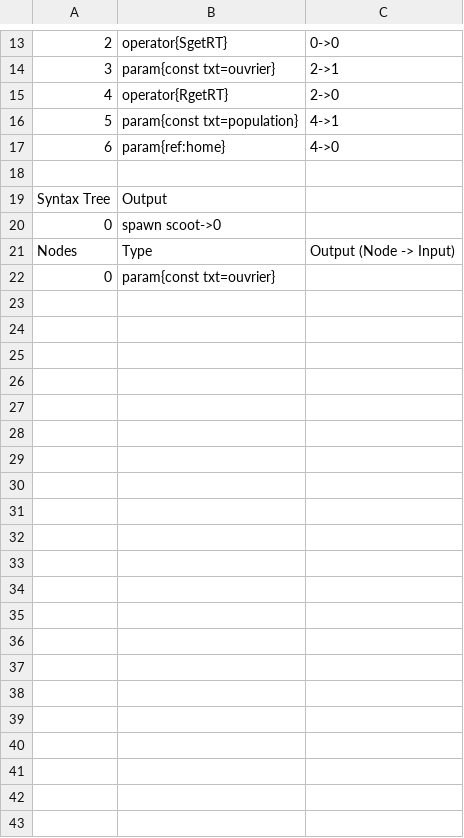
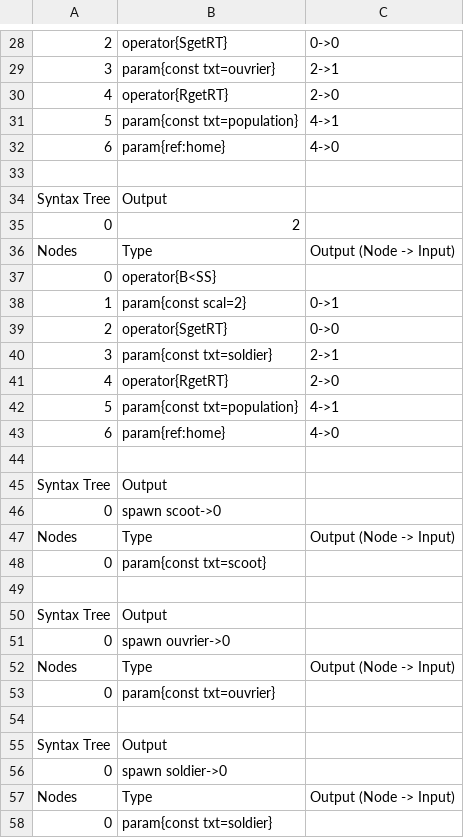
Before and after one commit to galliotgreg/Lumy_Naissance, a CSV file: Assets/Inputs/Species/EquilibrageLumys/prysme_behavior.csv, drawn as a sheet; only a part is shown, gaps mark what is left out; the diff covers the shown part only; the diff names each change by its address in the sheet, - before the commit and + after, or states it on an @@ line.

```diff
--- a/Assets/Inputs/Species/EquilibrageLumys/prysme_behavior.csv
+++ b/Assets/Inputs/Species/EquilibrageLumys/prysme_behavior.csv
+row 35: 0 | 2
+row 36: Nodes | Type | Output (Node -> Input)
+row 37: 0 | operator{B<SS}
+row 38: 1 | param{const scal=2} | 0->1
+row 39: 2 | operator{SgetRT} | 0->0
+row 40: 3 | param{const txt=soldier} | 2->1
+row 41: 4 | operator{RgetRT} | 2->0
+row 42: 5 | param{const txt=population} | 4->1
+row 43: 6 | param{ref:home} | 4->0
+row 44: (empty)
+row 45: Syntax Tree | Output
+row 48: 0 | param{const txt=scoot}
+row 49: (empty)
+row 50: Syntax Tree | Output
+row 51: 0 | spawn ouvrier->0
+row 52: Nodes | Type | Output (Node -> Input)
+row 54: (empty)
+row 55: Syntax Tree | Output
+row 56: 0 | spawn soldier->0
+row 57: Nodes | Type | Output (Node -> Input)
+row 58: 0 | param{const txt=soldier}
```
Also changed, not shown: 15 added rows and 1 edited cell elsewhere in this file, Assets/Inputs/Components/components.csv, Assets/Inputs/Species/EquilibrageLumys/equilibrageLumys_specie.csv, 20 other files.
